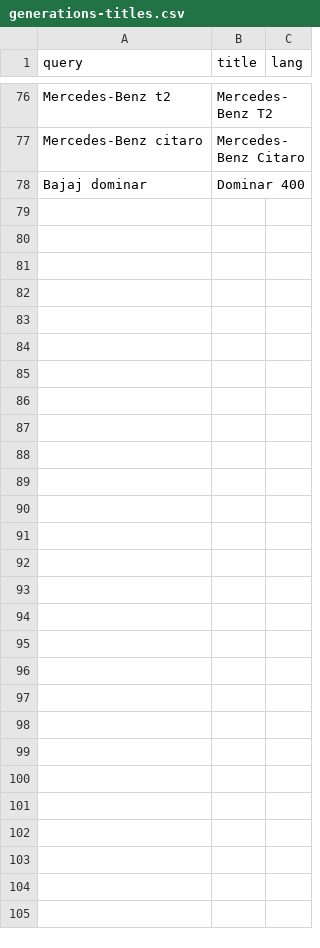
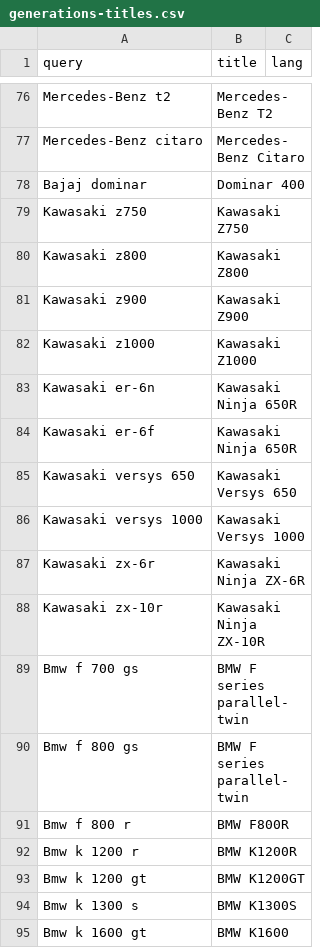
Before and after one commit to Krak86/carplates-v2, a CSV file: scripts/src/generations-titles.csv, drawn as a sheet; only a part is shown, gaps mark what is left out; the diff names each change by its address in the sheet, - before the commit and + after, or states it on an @@ line.

Commit message:
feat(shared,scripts,docs): Kawasaki/BMW motorcycle pins, cm3 and power-only table fixes
- scripts: 17 pins in generations-titles.csv (Kawasaki Z750/Z800/Z900/Z1000, ER-6n/f, Versys 650/1000,
  ZX-6R/10R; BMW F700/F800GS, F800R, K1200R/GT, K1300S, K1600GT)
- shared: parseEngine accepts "cm3" (cm<sup>3</sup> after tag stripping)
- shared: body-table engines replace the infobox only when they name an engine (displacement or code);
  a per-variant power table no longer drops the infobox displacement
- shared: fixtures versys1000.en / versys650.en and two tests in wikiSpecs.test.ts
- docs: DATASETS_PLAN.md K-M3/K-M4 prep result (skips: F650GS, K1200S)

```diff
--- a/scripts/src/generations-titles.csv
+++ b/scripts/src/generations-titles.csv
+row 79: Kawasaki z750 | Kawasaki Z750
+row 80: Kawasaki z800 | Kawasaki Z800
+row 81: Kawasaki z900 | Kawasaki Z900
+row 82: Kawasaki z1000 | Kawasaki Z1000
+row 83: Kawasaki er-6n | Kawasaki Ninja 650R
+row 84: Kawasaki er-6f | Kawasaki Ninja 650R
+row 85: Kawasaki versys 650 | Kawasaki Versys 650
+row 86: Kawasaki versys 1000 | Kawasaki Versys 1000
+row 87: Kawasaki zx-6r | Kawasaki Ninja ZX-6R
+row 88: Kawasaki zx-10r | Kawasaki Ninja ZX-10R
+row 89: Bmw f 700 gs | BMW F series parallel-twin
+row 90: Bmw f 800 gs | BMW F series parallel-twin
+row 91: Bmw f 800 r | BMW F800R
+row 92: Bmw k 1200 r | BMW K1200R
+row 93: Bmw k 1200 gt | BMW K1200GT
+row 94: Bmw k 1300 s | BMW K1300S
+row 95: Bmw k 1600 gt | BMW K1600
```
Also changed, not shown: 5 other files.
